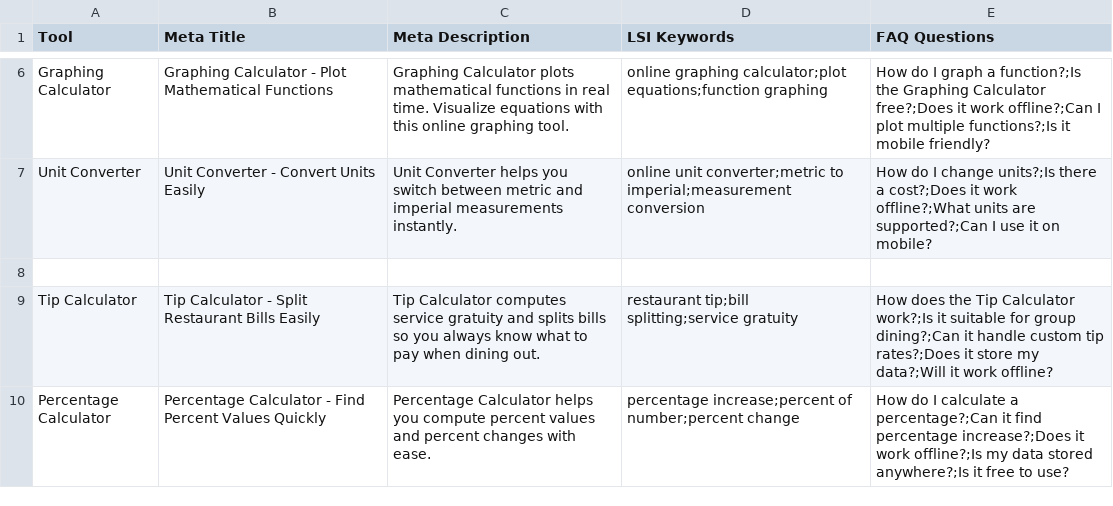
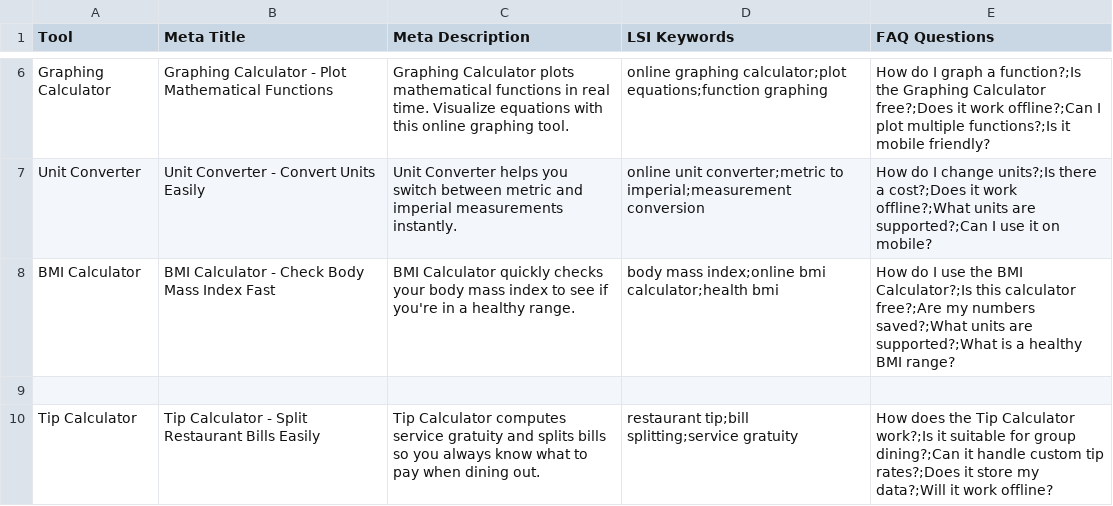
Before and after one commit to eliteandhonor/Tools-website, a CSV file: tools.csv, drawn as a sheet; only a part is shown, gaps mark what is left out; the shorter side is filled out with more unchanged rows.

Commit message:
Add BMI Calculator tool

```diff
--- a/tools.csv
+++ b/tools.csv
@@ -7,2 +7,3 @@ Tool,Meta Title,Meta Description,LSI Keywords,FAQ Questions
 "Unit Converter","Unit Converter - Convert Units Easily","Unit Converter helps you switch between metric and imperial measurements instantly.","online unit converter;metric to imperial;measurement conversion","How do I change units?;Is there a cost?;Does it work offline?;What units are supported?;Can I use it on mobile?"
+"BMI Calculator","BMI Calculator - Check Body Mass Index Fast","BMI Calculator quickly checks your body mass index to see if you're in a healthy range.","body mass index;online bmi calculator;health bmi","How do I use the BMI Calculator?;Is this calculator free?;Are my numbers saved?;What units are supported?;What is a healthy BMI range?"
 
```
Also changed, not shown: 4 other files.
